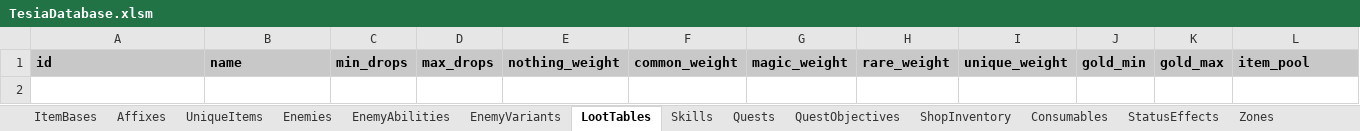
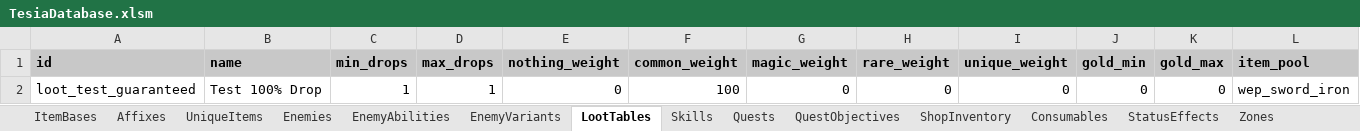
Before and after one commit to MatousHruska/MobileTestia, an Excel workbook: databases/TesiaDatabase.xlsm, sheet LootTables, drawn as a sheet; only a part is shown; values as stored, in another font and other column widths than the file's, no borders; rows hold the shown columns only; the diff names each change by its address in the sheet, - before the commit and + after, or states it on an @@ line.

Commit message:
Adjustments to loot tables

```diff
--- a/databases/TesiaDatabase.xlsm (sheet LootTables)
+++ b/databases/TesiaDatabase.xlsm (sheet LootTables)
+row 2: loot_test_guaranteed | Test 100% Drop | 1 | 1 | 0 | 100 | 0 | 0 | 0 | 0 | 0 | wep_sword_iron
```
Also changed, not shown: sheet Enemies, 3 other files.
